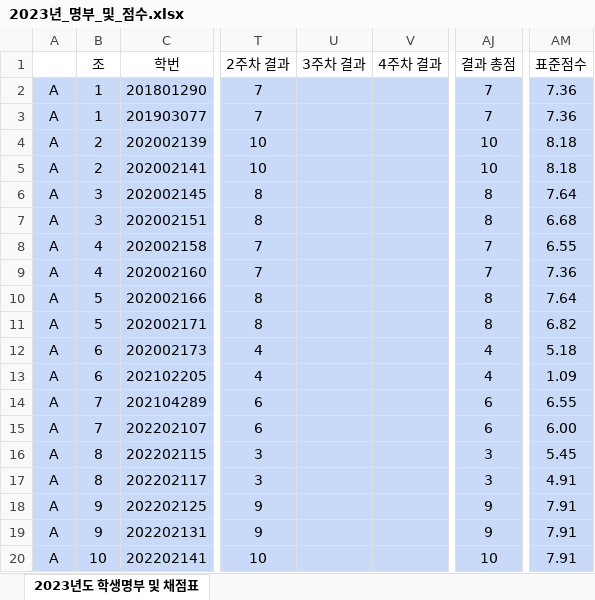
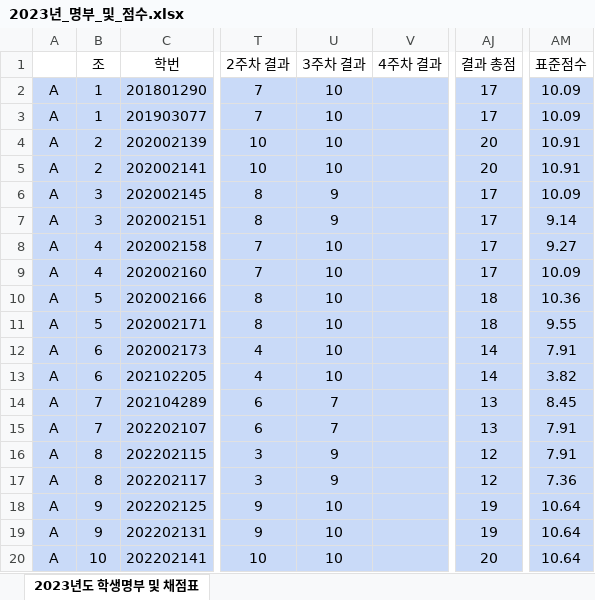
Before and after one commit to ISL-Homepage/ISL-Homepage.github.io, an Excel workbook: attachments/2023년_명부_및_점수.xlsx, sheet 2023년도 학생명부 및 채점표, drawn as a sheet; only a part is shown, gaps mark what is left out; values as stored, in another font and other column widths than the file's, no borders; the diff covers the shown part only; the diff names each change by its address in the sheet, - before the commit and + after, or states it on an @@ line.

Commit message:
3주차 결과 점수 입력

```diff
--- a/attachments/2023년_명부_및_점수.xlsx (sheet 2023년도 학생명부 및 채점표)
+++ b/attachments/2023년_명부_및_점수.xlsx (sheet 2023년도 학생명부 및 채점표)
-U2:U5 (3주차 결과): (empty)
+U2:U5 (3주차 결과): 10
-AJ2:AJ3 (결과 총점): 7
+AJ2:AJ3 (결과 총점): 17
-AM2:AM3 (표준점수): 7.36
+AM2:AM3 (표준점수): 10.09
-AJ4:AJ5 (결과 총점): 10
+AJ4:AJ5 (결과 총점): 20
-AM4:AM5 (표준점수): 8.18
+AM4:AM5 (표준점수): 10.91
-U6:U7 (3주차 결과): (empty)
+U6:U7 (3주차 결과): 9
-AJ6:AJ7 (결과 총점): 8
+AJ6:AJ7 (결과 총점): 17
-AM6 (표준점수): 7.64
+AM6 (표준점수): 10.09
-AM7 (표준점수): 6.68
+AM7 (표준점수): 9.14
-U8:U13 (3주차 결과): (empty)
+U8:U13 (3주차 결과): 10
-AJ8:AJ9 (결과 총점): 7
+AJ8:AJ9 (결과 총점): 17
-AM8 (표준점수): 6.55
+AM8 (표준점수): 9.27
-AM9 (표준점수): 7.36
+AM9 (표준점수): 10.09
-AJ10:AJ11 (결과 총점): 8
+AJ10:AJ11 (결과 총점): 18
-AM10 (표준점수): 7.64
+AM10 (표준점수): 10.36
-AM11 (표준점수): 6.82
+AM11 (표준점수): 9.55
-AJ12:AJ13 (결과 총점): 4
+AJ12:AJ13 (결과 총점): 14
-AM12 (표준점수): 5.18
+AM12 (표준점수): 7.91
-AM13 (표준점수): 1.09
+AM13 (표준점수): 3.82
-U14:U15 (3주차 결과): (empty)
+U14:U15 (3주차 결과): 7
-AJ14:AJ15 (결과 총점): 6
+AJ14:AJ15 (결과 총점): 13
-AM14 (표준점수): 6.55
+AM14 (표준점수): 8.45
-AM15 (표준점수): 6.00
+AM15 (표준점수): 7.91
-U16:U17 (3주차 결과): (empty)
+U16:U17 (3주차 결과): 9
-AJ16:AJ17 (결과 총점): 3
+AJ16:AJ17 (결과 총점): 12
-AM16 (표준점수): 5.45
+AM16 (표준점수): 7.91
-AM17 (표준점수): 4.91
+AM17 (표준점수): 7.36
-U18:U20 (3주차 결과): (empty)
+U18:U20 (3주차 결과): 10
-AJ18:AJ19 (결과 총점): 9
+AJ18:AJ19 (결과 총점): 19
-AM18:AM20 (표준점수): 7.91
+AM18:AM20 (표준점수): 10.64
-AJ20 (결과 총점): 10
+AJ20 (결과 총점): 20
```
Also changed, not shown: 76 edited cells elsewhere in this sheet.
